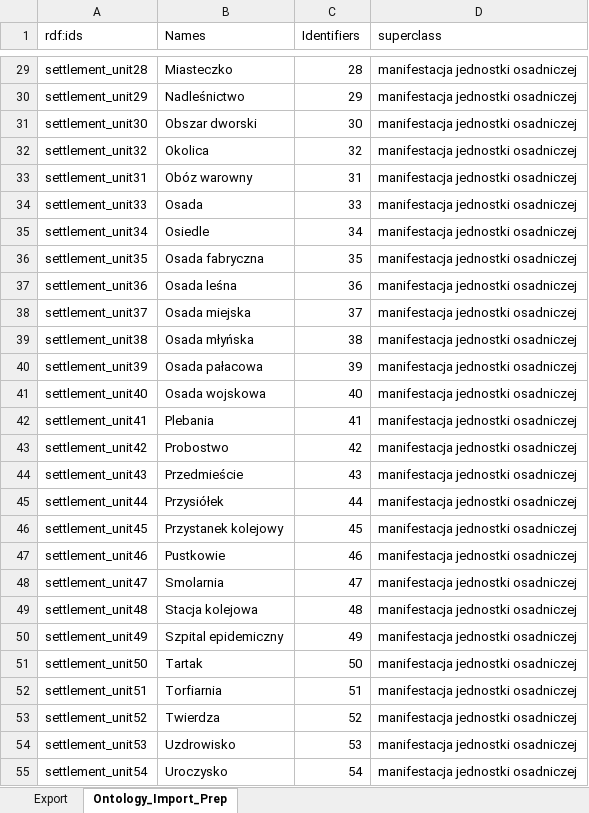
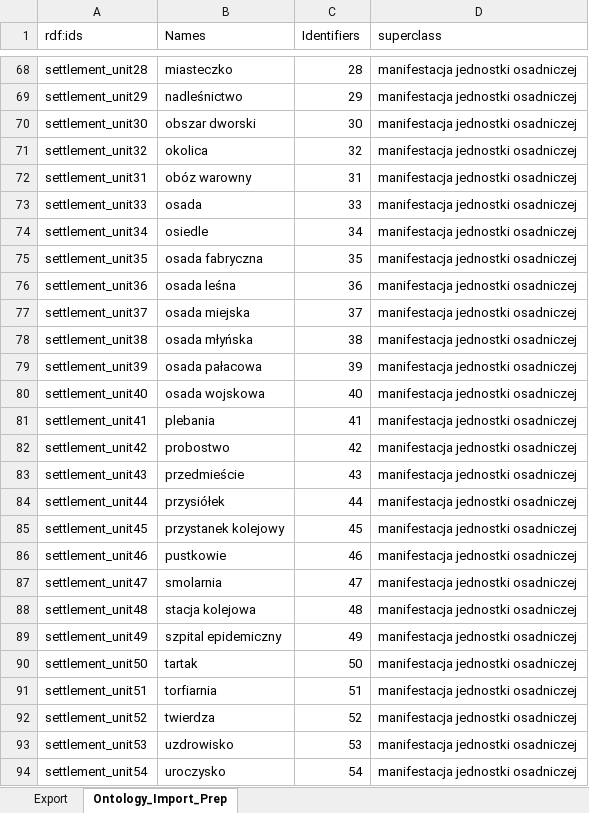
Before and after one commit to ontohgis/ontology, an Excel workbook: public_SettlementTypes_ontologyImport_v1_PGa.xlsx, sheet Ontology_Import_Prep, drawn as a sheet; only a part is shown, gaps mark what is left out; values as stored, in another font and other column widths than the file's, no borders; addresses are those after the commit; the diff covers the shown part only; the diff names each change by its address in the sheet, - before the commit and + after, or states it on an @@ line.

```diff
--- a/public_SettlementTypes_ontologyImport_v1_PGa.xlsx (sheet Ontology_Import_Prep)
+++ b/public_SettlementTypes_ontologyImport_v1_PGa.xlsx (sheet Ontology_Import_Prep)
-B68 (Names): Miasteczko
+B68 (Names): miasteczko
-B69 (Names): Nadleśnictwo
+B69 (Names): nadleśnictwo
-B70 (Names): Obszar dworski
+B70 (Names): obszar dworski
-B71 (Names): Okolica
+B71 (Names): okolica
-B72 (Names): Obóz warowny
+B72 (Names): obóz warowny
-B73 (Names): Osada
+B73 (Names): osada
-B74 (Names): Osiedle
+B74 (Names): osiedle
-B75 (Names): Osada fabryczna
+B75 (Names): osada fabryczna
-B76 (Names): Osada leśna
+B76 (Names): osada leśna
-B77 (Names): Osada miejska
+B77 (Names): osada miejska
-B78 (Names): Osada młyńska
+B78 (Names): osada młyńska
-B79 (Names): Osada pałacowa
+B79 (Names): osada pałacowa
-B80 (Names): Osada wojskowa
+B80 (Names): osada wojskowa
-B81 (Names): Plebania
+B81 (Names): plebania
-B82 (Names): Probostwo
+B82 (Names): probostwo
-B83 (Names): Przedmieście
+B83 (Names): przedmieście
-B84 (Names): Przysiółek
+B84 (Names): przysiółek
-B85 (Names): Przystanek kolejowy
+B85 (Names): przystanek kolejowy
-B86 (Names): Pustkowie
+B86 (Names): pustkowie
-B87 (Names): Smolarnia
+B87 (Names): smolarnia
-B88 (Names): Stacja kolejowa
+B88 (Names): stacja kolejowa
-B89 (Names): Szpital epidemiczny
+B89 (Names): szpital epidemiczny
-B90 (Names): Tartak
+B90 (Names): tartak
-B91 (Names): Torfiarnia
+B91 (Names): torfiarnia
-B92 (Names): Twierdza
+B92 (Names): twierdza
-B93 (Names): Uzdrowisko
+B93 (Names): uzdrowisko
-B94 (Names): Uroczysko
+B94 (Names): uroczysko
```
Also changed, not shown: 39 added rows, 39 removed rows and 45 edited cells elsewhere in this sheet, 2 other files.
